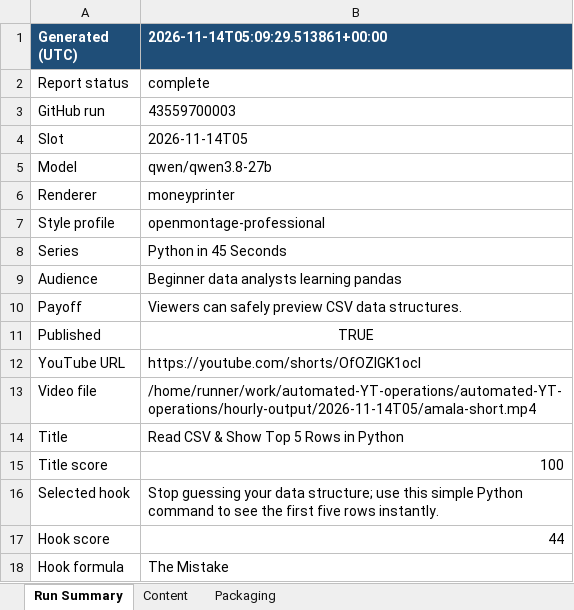
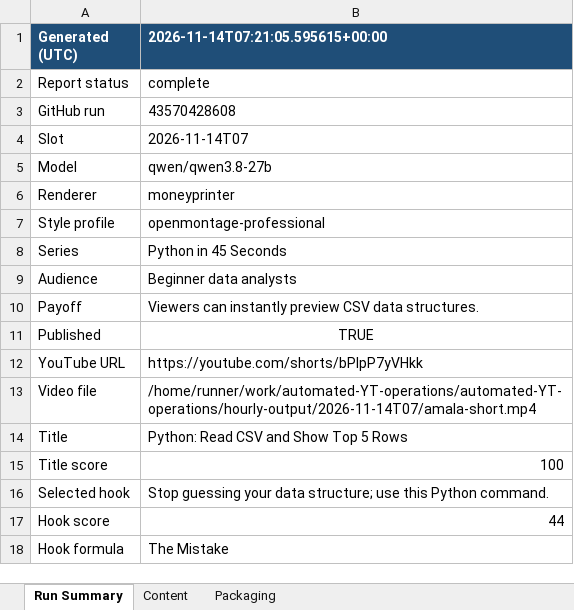
Before and after one commit to amalraj020-a11y/automated-YT-operations, an Excel workbook: reports/latest/amala-operations.xlsx, sheet Run Summary, drawn as a sheet; values as stored, in another font and other column widths than the file's, no borders; the diff names each change by its address in the sheet, - before the commit and + after, or states it on an @@ line.

```diff
--- a/reports/latest/amala-operations.xlsx (sheet Run Summary)
+++ b/reports/latest/amala-operations.xlsx (sheet Run Summary)
-B1: 2026-11-14T05:09:29.513861+00:00
+B1: 2026-11-14T07:21:05.595615+00:00
-B3 (2026-11-14T07:21:05.595615+00:00): 43559700003
+B3 (2026-11-14T07:21:05.595615+00:00): 43570428608
-B4 (2026-11-14T07:21:05.595615+00:00): 2026-11-14T05
+B4 (2026-11-14T07:21:05.595615+00:00): 2026-11-14T07
-B9 (2026-11-14T07:21:05.595615+00:00): Beginner data analysts learning pandas
+B9 (2026-11-14T07:21:05.595615+00:00): Beginner data analysts
-B10 (2026-11-14T07:21:05.595615+00:00): Viewers can safely preview CSV…
+B10 (2026-11-14T07:21:05.595615+00:00): Viewers can instantly preview CSV…
-B12 (2026-11-14T07:21:05.595615+00:00): https://youtube.com/shorts/OfOZIGK1ocI
+B12 (2026-11-14T07:21:05.595615+00:00): https://youtube.com/shorts/bPIpP7yVHkk
-B13 (2026-11-14T07:21:05.595615+00:00): /home/runner/work/automated-YT-operations/automated-YT-operations/hourly-output/2026-11-14T05/amala-short.mp4
+B13 (2026-11-14T07:21:05.595615+00:00): /home/runner/work/automated-YT-operations/automated-YT-operations/hourly-output/2026-11-14T07/amala-short.mp4
-B14 (2026-11-14T07:21:05.595615+00:00): Read CSV & Show Top 5 Rows in Python
+B14 (2026-11-14T07:21:05.595615+00:00): Python: Read CSV and Show Top 5 Rows
-B16 (2026-11-14T07:21:05.595615+00:00): …use this simple Python command to see the first five rows instantly.
+B16 (2026-11-14T07:21:05.595615+00:00): …use this Python command.
```
Also changed, not shown: sheet Content, sheet Packaging.
